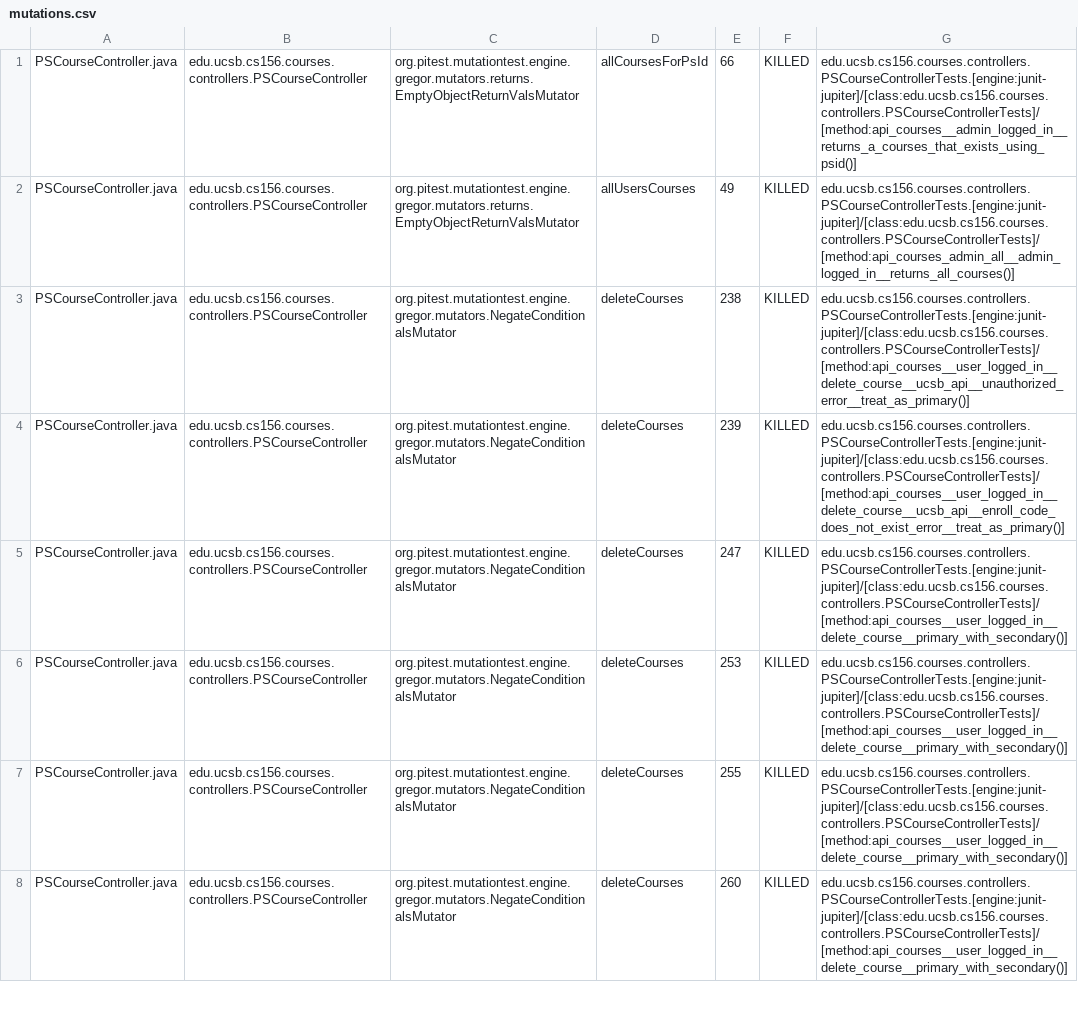
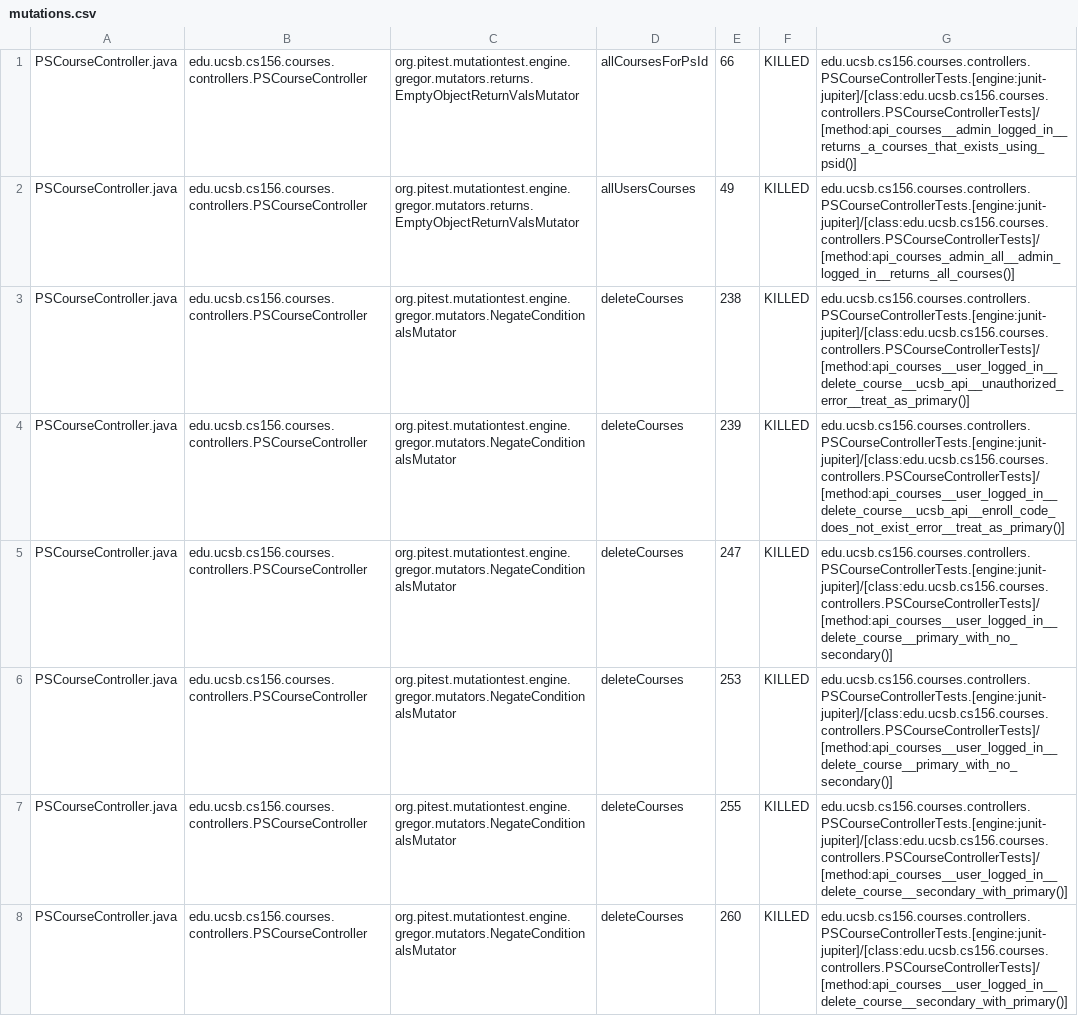
Before and after one commit to ucsb-cs156/proj-courses, a CSV file: prs/304/pitest/mutations.csv, drawn as a sheet; only a part is shown; the diff covers the shown part only.

Commit message:
Deploying to gh-pages from @ ucsb-cs156/proj-courses@6afe7fcb2170bcb4e62c8562e36654ecd4fa9324 🚀

```diff
--- a/prs/304/pitest/mutations.csv
+++ b/prs/304/pitest/mutations.csv
@@ -4,5 +4,5 @@ PSCourseController.java,edu.ucsb.cs156.courses.controllers.PSCourseController,or
 PSCourseController.java,edu.ucsb.cs156.courses.controllers.PSCourseController,org.pitest.mutationtest.engine.gregor.mutators.NegateConditionalsMutator,deleteCourses,239,KILLED,edu.ucsb.cs156.courses.controllers.PSCourseControllerTests.[engine:junit-jupiter]/[class:edu.ucsb.cs156.courses.controllers.PSCourseControllerTests]/[method:api_courses__user_logged_in__delete_course__ucsb_api__enroll_code_does_not_exist_error__treat_as_primary()]
-PSCourseController.java,edu.ucsb.cs156.courses.controllers.PSCourseController,org.pitest.mutationtest.engine.gregor.mutators.NegateConditionalsMutator,deleteCourses,247,KILLED,edu.ucsb.cs156.courses.controllers.PSCourseControllerTests.[engine:junit-jupiter]/[class:edu.ucsb.cs156.courses.controllers.PSCourseControllerTests]/[method:api_courses__user_logged_in__delete_course__primary_with_secondary()]
-PSCourseController.java,edu.ucsb.cs156.courses.controllers.PSCourseController,org.pitest.mutationtest.engine.gregor.mutators.NegateConditionalsMutator,deleteCourses,253,KILLED,edu.ucsb.cs156.courses.controllers.PSCourseControllerTests.[engine:junit-jupiter]/[class:edu.ucsb.cs156.courses.controllers.PSCourseControllerTests]/[method:api_courses__user_logged_in__delete_course__primary_with_secondary()]
-PSCourseController.java,edu.ucsb.cs156.courses.controllers.PSCourseController,org.pitest.mutationtest.engine.gregor.mutators.NegateConditionalsMutator,deleteCourses,255,KILLED,edu.ucsb.cs156.courses.controllers.PSCourseControllerTests.[engine:junit-jupiter]/[class:edu.ucsb.cs156.courses.controllers.PSCourseControllerTests]/[method:api_courses__user_logged_in__delete_course__primary_with_secondary()]
-PSCourseController.java,edu.ucsb.cs156.courses.controllers.PSCourseController,org.pitest.mutationtest.engine.gregor.mutators.NegateConditionalsMutator,deleteCourses,260,KILLED,edu.ucsb.cs156.courses.controllers.PSCourseControllerTests.[engine:junit-jupiter]/[class:edu.ucsb.cs156.courses.controllers.PSCourseControllerTests]/[method:api_courses__user_logged_in__delete_course__primary_with_secondary()]
+PSCourseController.java,edu.ucsb.cs156.courses.controllers.PSCourseController,org.pitest.mutationtest.engine.gregor.mutators.NegateConditionalsMutator,deleteCourses,247,KILLED,edu.ucsb.cs156.courses.controllers.PSCourseControllerTests.[engine:junit-jupiter]/[class:edu.ucsb.cs156.courses.controllers.PSCourseControllerTests]/[method:api_courses__user_logged_in__delete_course__primary_with_no_secondary()]
+PSCourseController.java,edu.ucsb.cs156.courses.controllers.PSCourseController,org.pitest.mutationtest.engine.gregor.mutators.NegateConditionalsMutator,deleteCourses,253,KILLED,edu.ucsb.cs156.courses.controllers.PSCourseControllerTests.[engine:junit-jupiter]/[class:edu.ucsb.cs156.courses.controllers.PSCourseControllerTests]/[method:api_courses__user_logged_in__delete_course__primary_with_no_secondary()]
+PSCourseController.java,edu.ucsb.cs156.courses.controllers.PSCourseController,org.pitest.mutationtest.engine.gregor.mutators.NegateConditionalsMutator,deleteCourses,255,KILLED,edu.ucsb.cs156.courses.controllers.PSCourseControllerTests.[engine:junit-jupiter]/[class:edu.ucsb.cs156.courses.controllers.PSCourseControllerTests]/[method:api_courses__user_logged_in__delete_course__secondary_with_primary()]
+PSCourseController.java,edu.ucsb.cs156.courses.controllers.PSCourseController,org.pitest.mutationtest.engine.gregor.mutators.NegateConditionalsMutator,deleteCourses,260,KILLED,edu.ucsb.cs156.courses.controllers.PSCourseControllerTests.[engine:junit-jupiter]/[class:edu.ucsb.cs156.courses.controllers.PSCourseControllerTests]/[method:api_courses__user_logged_in__delete_course__secondary_with_primary()]
```
Also changed, not shown: 1 added row, 1 removed row and 68 edited cells elsewhere in this file, 54 other files.
